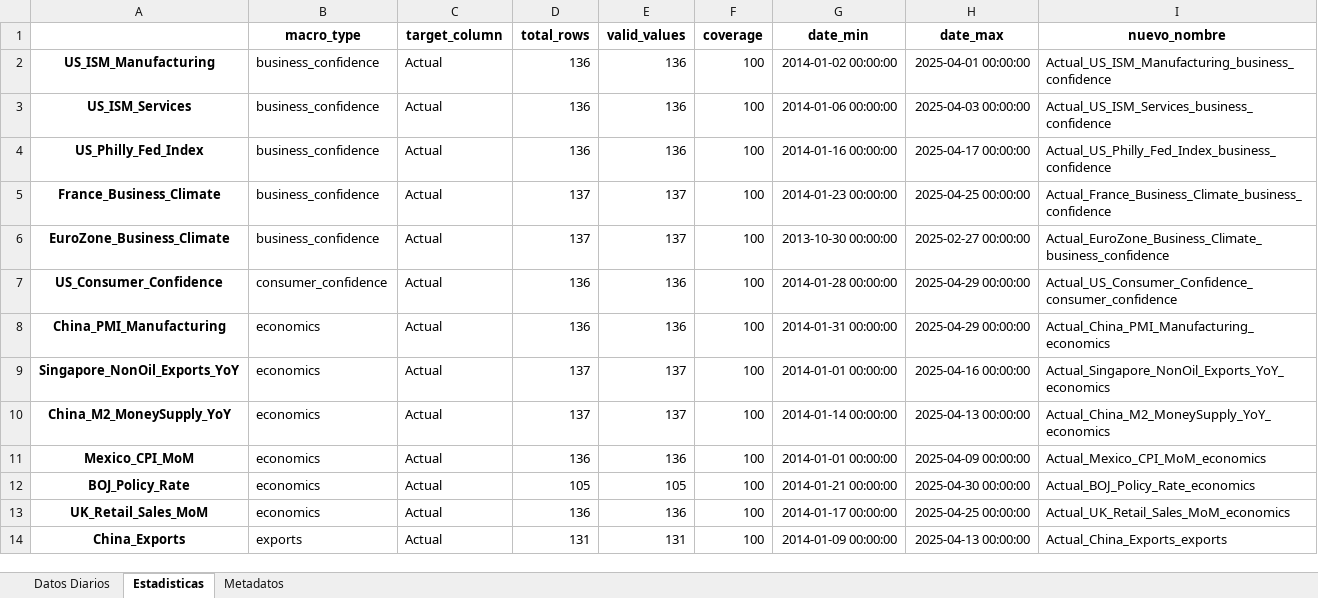
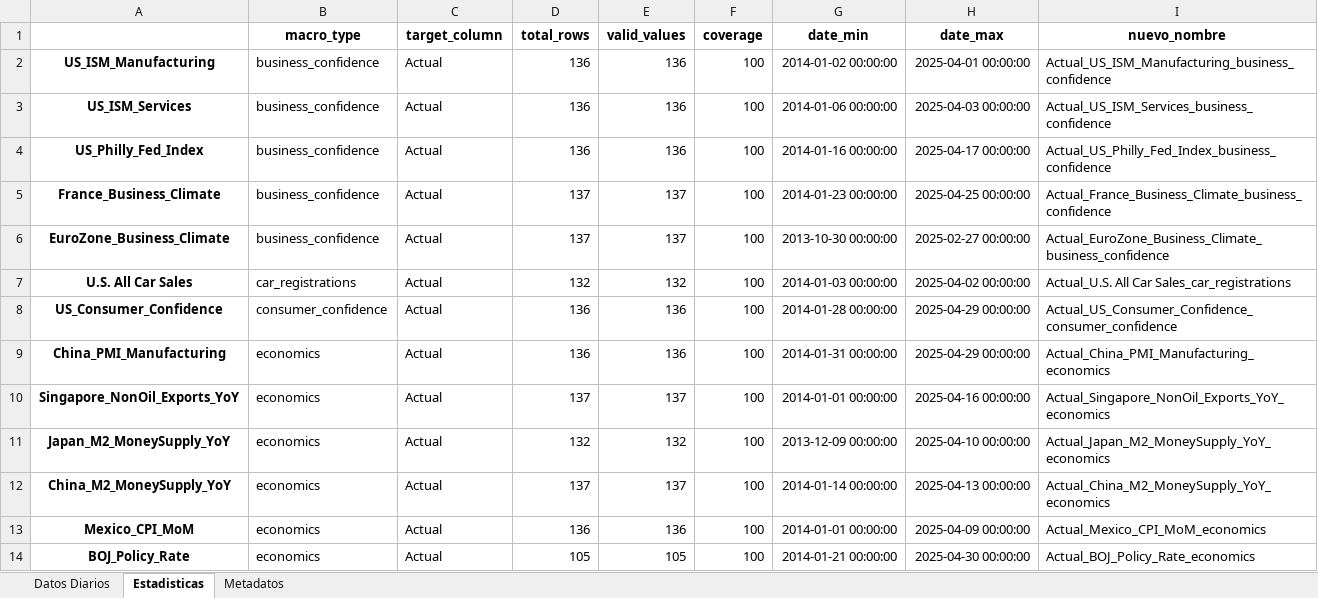
Before and after one commit to pspedro19/SP500_INDEX_Analisis, an Excel workbook: Data/0_raw/datos_economicos_procesados_cp.xlsx, sheet Estadisticas, drawn as a sheet; only a part is shown; the shorter side is filled out with more unchanged rows; values as stored, in another font and other column widths than the file's, no borders; the diff names each change by its address in the sheet, - before the commit and + after, or states it on an @@ line.

Commit message:
Se actualiza el MERGEDEEXLES

```diff
--- a/Data/0_raw/datos_economicos_procesados_cp.xlsx (sheet Estadisticas)
+++ b/Data/0_raw/datos_economicos_procesados_cp.xlsx (sheet Estadisticas)
+row 7: U.S. All Car Sales | car_registrations | Actual | 132 | 132 | 100 | 2014-01-03 00:00:00 | 2025-04-02 00:00:00 | Actual_U.S. All Car Sales_car_registrations
+row 11: Japan_M2_MoneySupply_YoY | economics | Actual | 132 | 132 | 100 | 2013-12-09 00:00:00 | 2025-04-10 00:00:00 | Actual_Japan_M2_MoneySupply_YoY_economics
```
Also changed, not shown: sheet Datos Diarios, sheet Metadatos, Data/0_raw/datos_economicos_other_procesados.xlsx, Data/0_raw/datos_economicos_procesados_Fred.xlsx, 6 other files.
